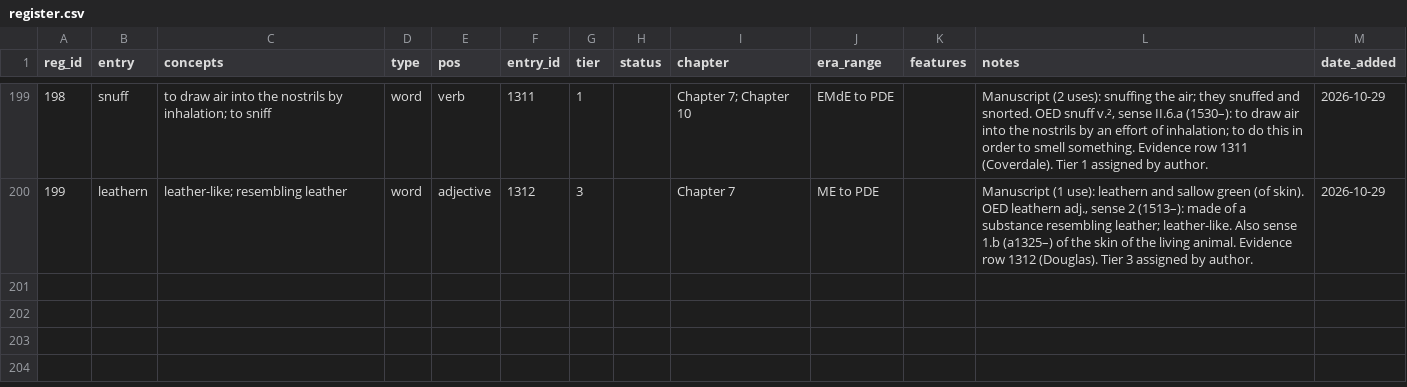
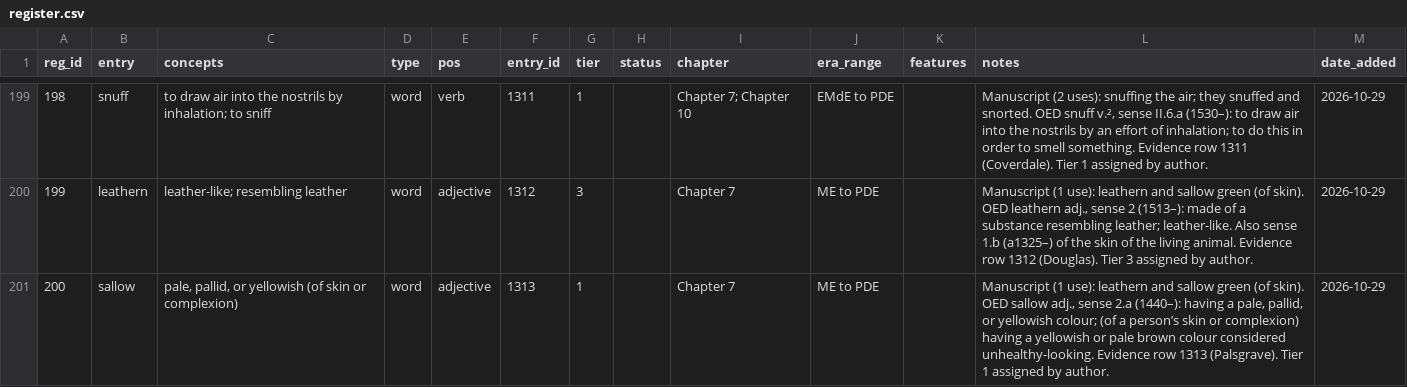
Before and after one commit to JTHensley/Oldish-Words-Study, a CSV file: register.csv, drawn as a sheet; only a part is shown, gaps mark what is left out.

Commit message:
Add sallow (tier 1) to register and HIT evidence row (1313, Palsgrave).

```diff
--- a/register.csv
+++ b/register.csv
@@ -200 +200,2 @@ reg_id,entry,concepts,type,pos,entry_id,tier,status,chapter,era_range,features,n
 199,leathern,"leather-like; resembling leather",word,adjective,1312,3,,Chapter 7,ME to PDE,,"Manuscript (1 use): leathern and sallow green (of skin). OED leathern adj., sense 2 (1513–): made of a substance resembling leather; leather-like. Also sense 1.b (a1325–) of the skin of the living animal. Evidence row 1312 (Douglas). Tier 3 assigned by author.",2026-10-29
+200,sallow,"pale, pallid, or yellowish (of skin or complexion)",word,adjective,1313,1,,Chapter 7,ME to PDE,,"Manuscript (1 use): leathern and sallow green (of skin). OED sallow adj., sense 2.a (1440–): having a pale, pallid, or yellowish colour; (of a person’s skin or complexion) having a yellowish or pale brown colour considered unhealthy-looking. Evidence row 1313 (Palsgrave). Tier 1 assigned by author.",2026-10-29
```
Also changed, not shown: entries.csv.
